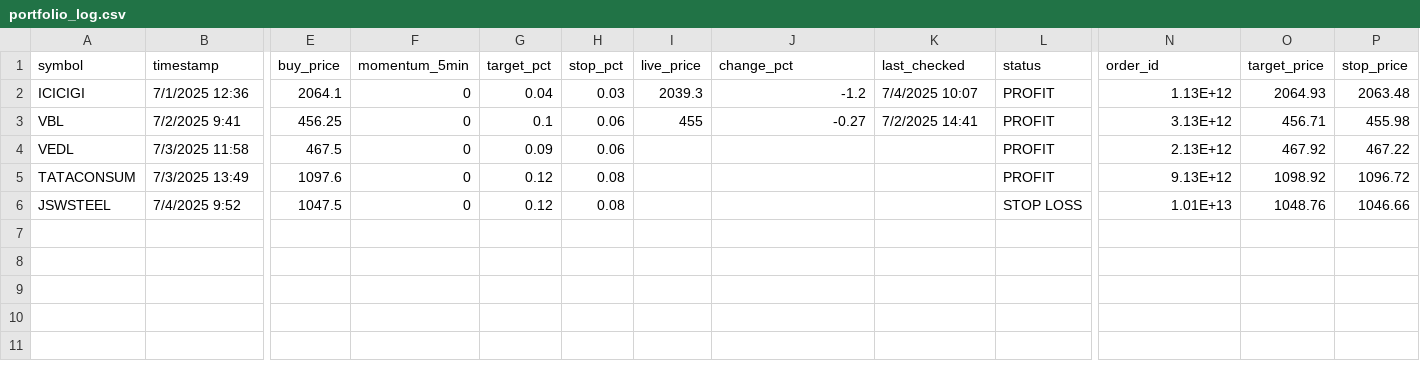
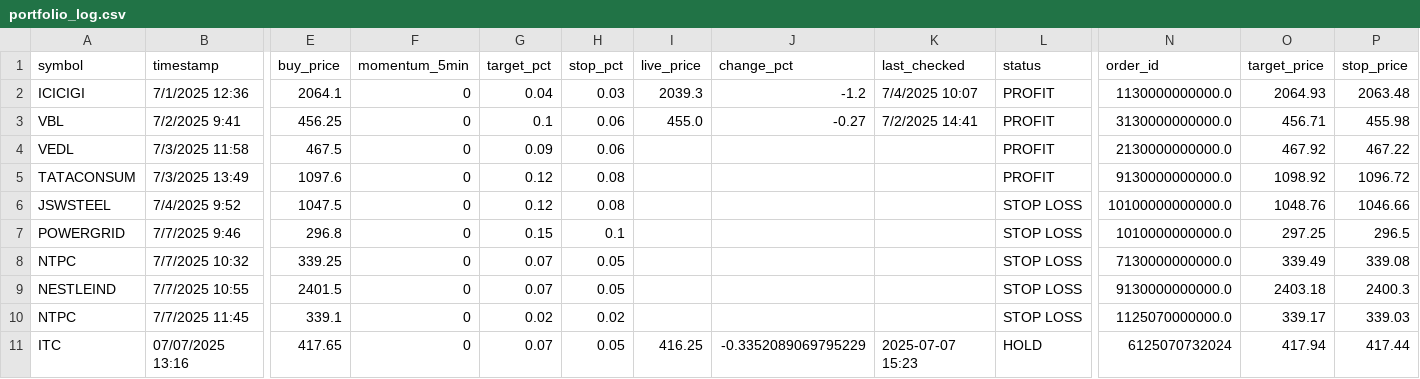
Before and after one commit to naveenstar3/Dhanbot_Trading, a CSV file: dhan_autotrader/portfolio_log.csv, drawn as a sheet; only a part is shown, gaps mark what is left out; rows hold the shown columns only; the diff names each change by its address in the sheet, - before the commit and + after, or states it on an @@ line.

```diff
--- a/dhan_autotrader/portfolio_log.csv
+++ b/dhan_autotrader/portfolio_log.csv
-N2 (order_id): 1.13E+12
+N2 (order_id): 1130000000000.0
-I3 (live_price): 455
+I3 (live_price): 455.0
-N3 (order_id): 3.13E+12
+N3 (order_id): 3130000000000.0
-N4 (order_id): 2.13E+12
+N4 (order_id): 2130000000000.0
-N5 (order_id): 9.13E+12
+N5 (order_id): 9130000000000.0
-N6 (order_id): 1.01E+13
+N6 (order_id): 10100000000000.0
+row 7: POWERGRID | 7/7/2025 9:46 | 296.8 | 0 | 0.15 | 0.1 |  |  |  | STOP LOSS | 1010000000000.0 | 297.25 | 296.5
+row 8: NTPC | 7/7/2025 10:32 | 339.25 | 0 | 0.07 | 0.05 |  |  |  | STOP LOSS | 7130000000000.0 | 339.49 | 339.08
+row 9: NESTLEIND | 7/7/2025 10:55 | 2401.5 | 0 | 0.07 | 0.05 |  |  |  | STOP LOSS | 9130000000000.0 | 2403.18 | 2400.3
+row 10: NTPC | 7/7/2025 11:45 | 339.1 | 0 | 0.02 | 0.02 |  |  |  | STOP LOSS | 1125070000000.0 | 339.17 | 339.03
+row 11: ITC | 07/07/2025 13:16 | 417.65 | 0 | 0.07 | 0.05 | 416.25 | -0.3352089069795229 | 2025-07-07 15:23 | HOLD | 6125070732024 | 417.94 | 417.44
```
Also changed, not shown: dhan_autotrader/Today_Trade_Stocks.csv, dhan_autotrader/bot_execution_log.csv, 7 other files.
